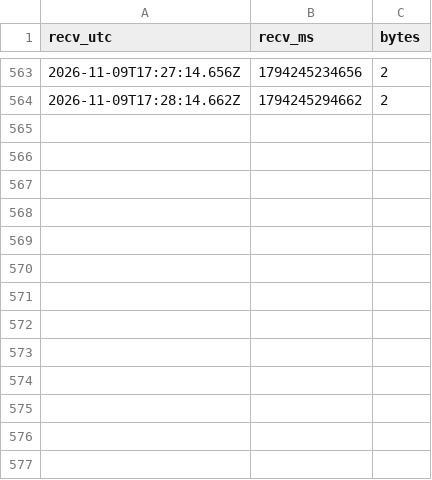
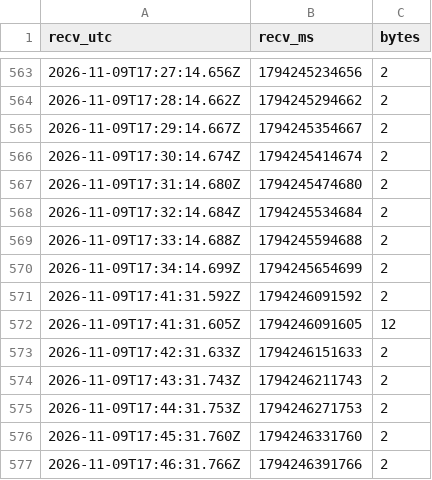
Before and after one commit to usdot-fhwa-OPS/V2X-Hub, a CSV file: src/v2i-hub/FLIRCameraDriverPlugin/scripts/flir_probe_20261109_115945/chunks.csv, drawn as a sheet; only a part is shown, gaps mark what is left out; the diff names each change by its address in the sheet, - before the commit and + after, or states it on an @@ line.

```diff
--- a/src/v2i-hub/FLIRCameraDriverPlugin/scripts/flir_probe_20261109_115945/chunks.csv
+++ b/src/v2i-hub/FLIRCameraDriverPlugin/scripts/flir_probe_20261109_115945/chunks.csv
+row 565: 2026-11-09T17:29:14.667Z | 1794245354667 | 2
+row 566: 2026-11-09T17:30:14.674Z | 1794245414674 | 2
+row 567: 2026-11-09T17:31:14.680Z | 1794245474680 | 2
+row 568: 2026-11-09T17:32:14.684Z | 1794245534684 | 2
+row 569: 2026-11-09T17:33:14.688Z | 1794245594688 | 2
+row 570: 2026-11-09T17:34:14.699Z | 1794245654699 | 2
+row 571: 2026-11-09T17:41:31.592Z | 1794246091592 | 2
+row 572: 2026-11-09T17:41:31.605Z | 1794246091605 | 12
+row 573: 2026-11-09T17:42:31.633Z | 1794246151633 | 2
+row 574: 2026-11-09T17:43:31.743Z | 1794246211743 | 2
+row 575: 2026-11-09T17:44:31.753Z | 1794246271753 | 2
+row 576: 2026-11-09T17:45:31.760Z | 1794246331760 | 2
+row 577: 2026-11-09T17:46:31.766Z | 1794246391766 | 2
```
Also changed, not shown: 3 other files.
